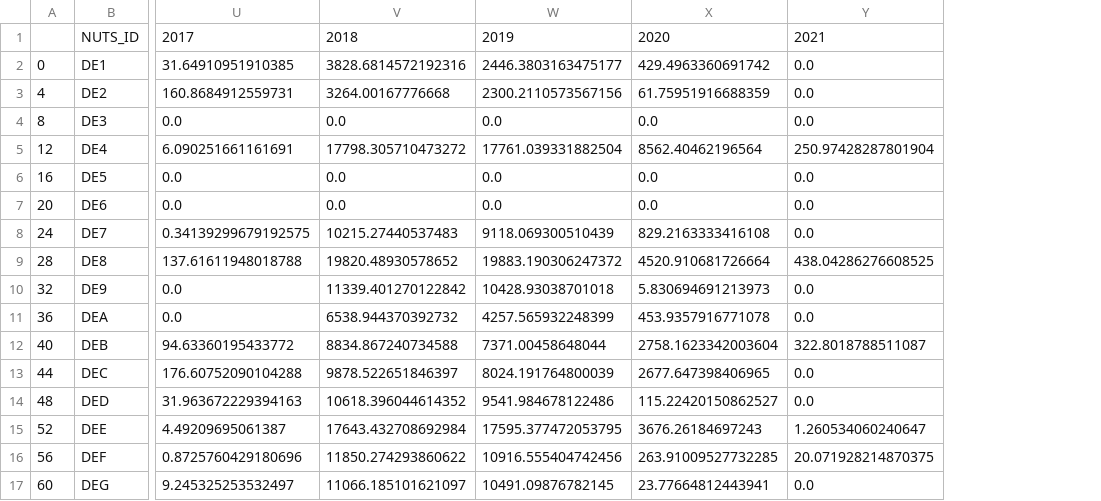
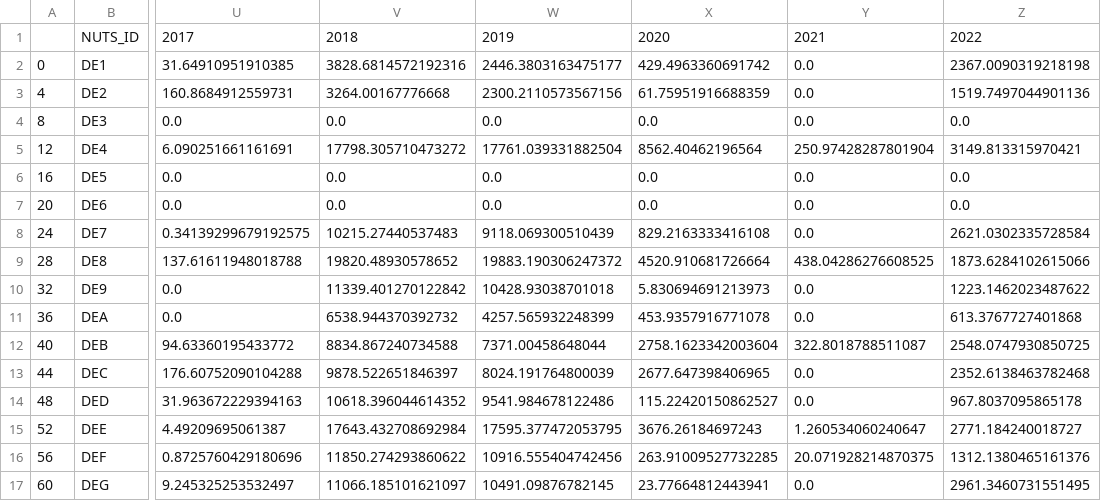
Before and after one commit to lotzsi/Crop_SWBM, a CSV file: data/crop_yield/crop_yield_DE_WSI.csv, drawn as a sheet; only a part is shown, gaps mark what is left out; the diff names each change by its address in the sheet, - before the commit and + after, or states it on an @@ line.

```diff
--- a/data/crop_yield/crop_yield_DE_WSI.csv
+++ b/data/crop_yield/crop_yield_DE_WSI.csv
+column Z, rows 1-17: 2022 | 2367.0090319218198 | 1519.7497044901136 | 0.0 | 3149.813315970421 | 0.0 | 0.0 | 2621.0302335728584 | 1873.6284102615066 | 1223.1462023487622 | 613.3767727401868 | 2548.0747930850725 | 2352.6138463782468 | 967.8037095865178 | 2771.184240018727 | 1312.1380465161376 | 2961.3460731551495
```
Also changed, not shown: 2 other files.
